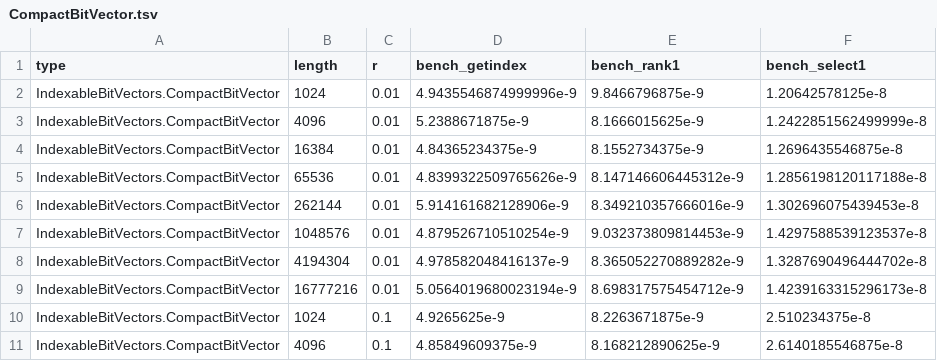
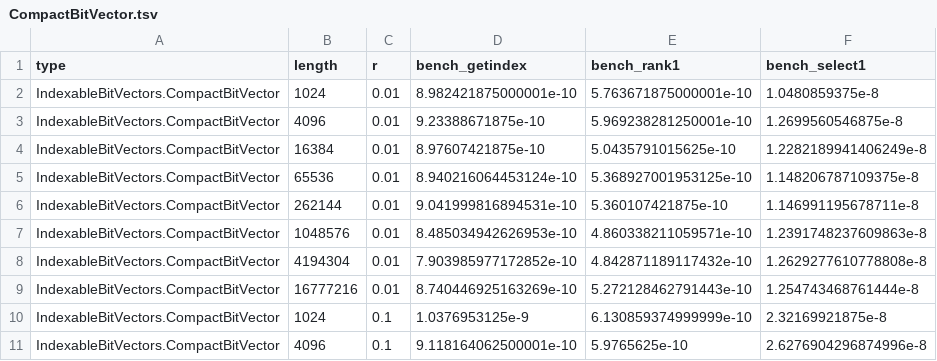
Before and after one commit to BioJulia/IndexableBitVectors.jl, a TSV file: benchmarks/CompactBitVector.tsv, drawn as a sheet; only a part is shown; the diff covers the shown part only.

Commit message:
update benchmark

```diff
--- a/benchmarks/CompactBitVector.tsv
+++ b/benchmarks/CompactBitVector.tsv
@@ -1,11 +1,11 @@
 type	length	r	bench_getindex	bench_rank1	bench_select1
-IndexableBitVectors.CompactBitVector	1024	0.01	4.9435546874999996e-9	9.8466796875e-9	1.20642578125e-8
-IndexableBitVectors.CompactBitVector	4096	0.01	5.2388671875e-9	8.1666015625e-9	1.2422851562499999e-8
-IndexableBitVectors.CompactBitVector	16384	0.01	4.84365234375e-9	8.1552734375e-9	1.2696435546875e-8
-IndexableBitVectors.CompactBitVector	65536	0.01	4.8399322509765626e-9	8.147146606445312e-9	1.2856198120117188e-8
-IndexableBitVectors.CompactBitVector	262144	0.01	5.914161682128906e-9	8.349210357666016e-9	1.302696075439453e-8
-IndexableBitVectors.CompactBitVector	1048576	0.01	4.879526710510254e-9	9.032373809814453e-9	1.4297588539123537e-8
-IndexableBitVectors.CompactBitVector	4194304	0.01	4.978582048416137e-9	8.365052270889282e-9	1.3287690496444702e-8
-IndexableBitVectors.CompactBitVector	16777216	0.01	5.0564019680023194e-9	8.698317575454712e-9	1.4239163315296173e-8
-IndexableBitVectors.CompactBitVector	1024	0.1	4.9265625e-9	8.2263671875e-9	2.510234375e-8
-IndexableBitVectors.CompactBitVector	4096	0.1	4.85849609375e-9	8.168212890625e-9	2.6140185546875e-8
+IndexableBitVectors.CompactBitVector	1024	0.01	8.982421875000001e-10	5.763671875000001e-10	1.0480859375e-8
+IndexableBitVectors.CompactBitVector	4096	0.01	9.23388671875e-10	5.969238281250001e-10	1.2699560546875e-8
+IndexableBitVectors.CompactBitVector	16384	0.01	8.97607421875e-10	5.0435791015625e-10	1.2282189941406249e-8
+IndexableBitVectors.CompactBitVector	65536	0.01	8.940216064453124e-10	5.368927001953125e-10	1.148206787109375e-8
+IndexableBitVectors.CompactBitVector	262144	0.01	9.041999816894531e-10	5.360107421875e-10	1.146991195678711e-8
+IndexableBitVectors.CompactBitVector	1048576	0.01	8.485034942626953e-10	4.860338211059571e-10	1.2391748237609863e-8
+IndexableBitVectors.CompactBitVector	4194304	0.01	7.903985977172852e-10	4.842871189117432e-10	1.2629277610778808e-8
+IndexableBitVectors.CompactBitVector	16777216	0.01	8.740446925163269e-10	5.272128462791443e-10	1.254743468761444e-8
+IndexableBitVectors.CompactBitVector	1024	0.1	1.0376953125e-9	6.130859374999999e-10	2.32169921875e-8
+IndexableBitVectors.CompactBitVector	4096	0.1	9.118164062500001e-10	5.9765625e-10	2.6276904296874996e-8
```
Also changed, not shown: 42 edited cells elsewhere in this file, 2 other files.
